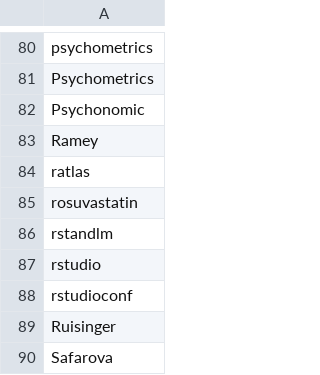
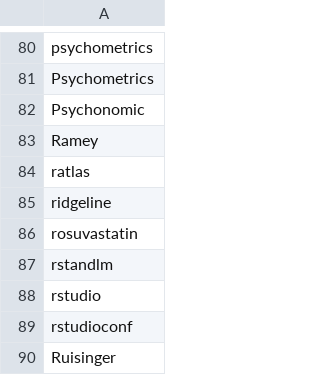
Before and after one commit to wjakethompson/cv, a CSV file: spelling-whitelist.csv, drawn as a sheet; only a part is shown, gaps mark what is left out; the shorter side is filled out with more unchanged rows.

```diff
--- a/spelling-whitelist.csv
+++ b/spelling-whitelist.csv
@@ -84,2 +84,3 @@ Ramey
 ratlas
+ridgeline
 rosuvastatin
```
Also changed, not shown: 2 other files.
